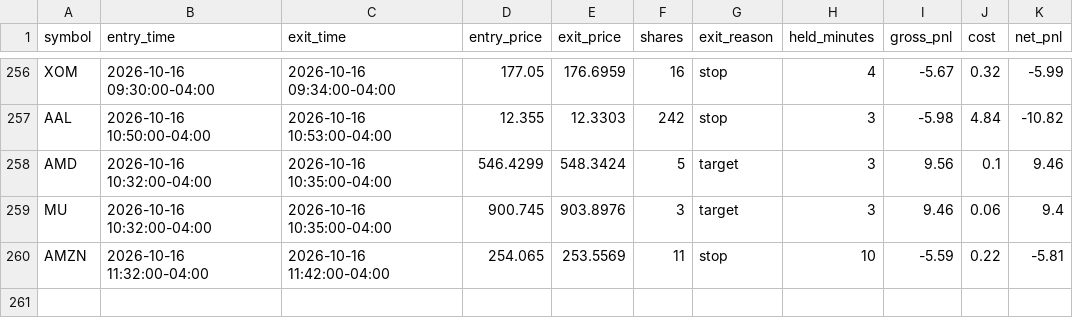
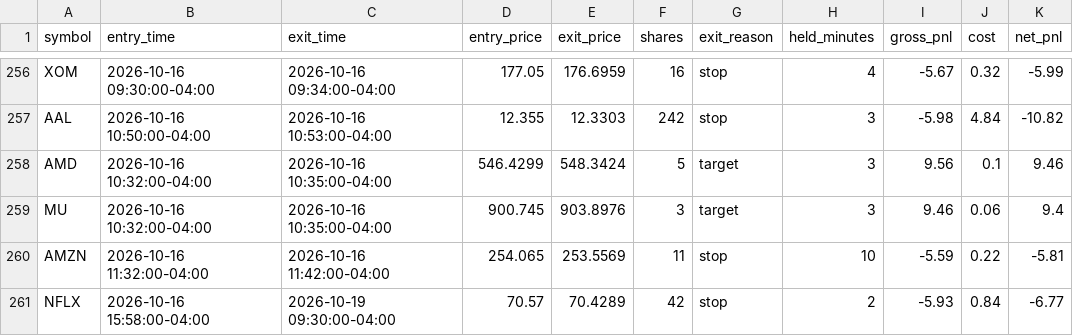
Before and after one commit to njdfan1711-cpu/Fin, a CSV file: scalping/scalp_backtest_trades.csv, drawn as a sheet; only a part is shown, gaps mark what is left out; the diff names each change by its address in the sheet, - before the commit and + after, or states it on an @@ line.

```diff
--- a/scalping/scalp_backtest_trades.csv
+++ b/scalping/scalp_backtest_trades.csv
+row 261: NFLX | 2026-10-16 15:58:00-04:00 | 2026-10-19 09:30:00-04:00 | 70.57 | 70.4289 | 42 | stop | 2 | -5.93 | 0.84 | -6.77
```
Also changed, not shown: scalping/scalp_backtest_trail_trades.csv, scalping/scalp_signals_tagged.csv, 4 other files.
